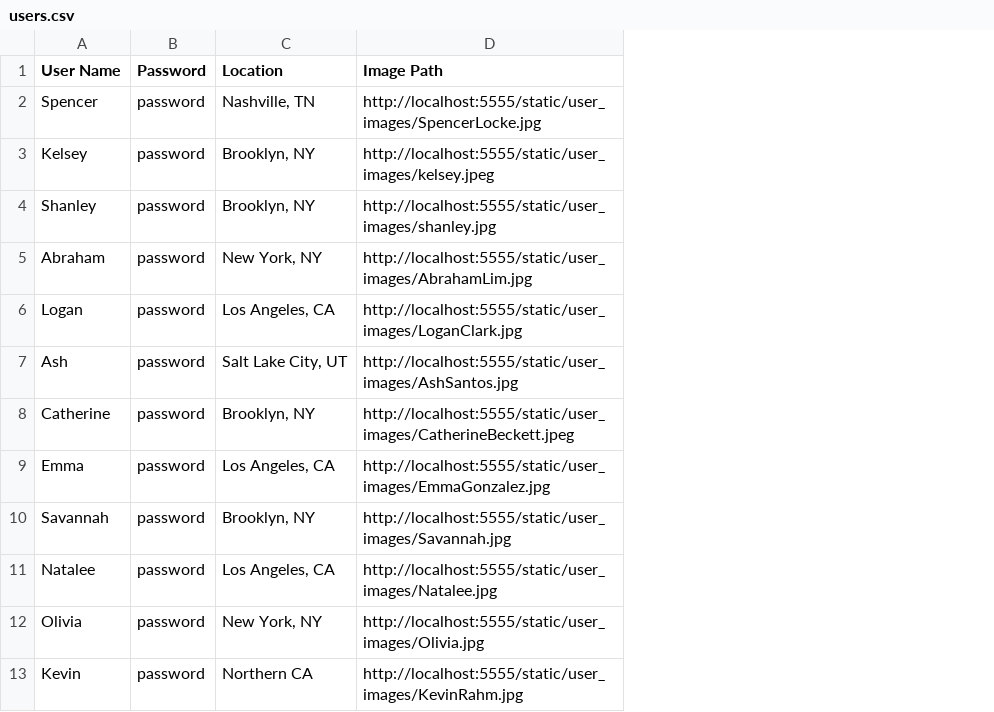
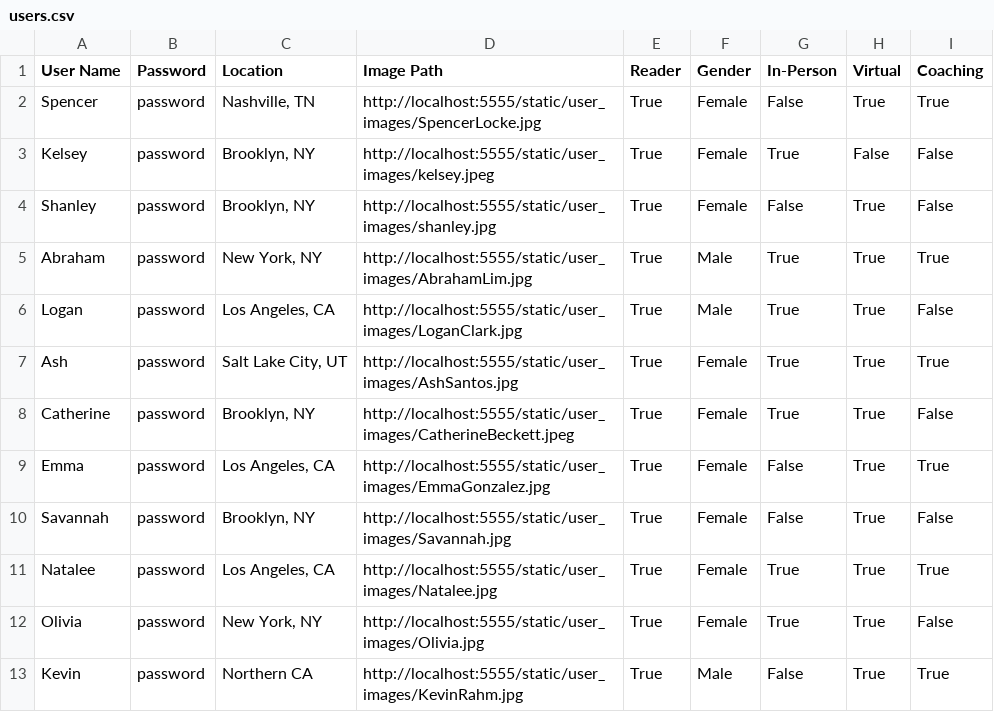
Before and after one commit to shanleyelizabeth/tapemate, a CSV file: server/users.csv, drawn as a sheet; the diff names each change by its address in the sheet, - before the commit and + after, or states it on an @@ line.

```diff
--- a/server/users.csv
+++ b/server/users.csv
+column E (Reader), rows 2-13: all True
+column F (Gender), rows 2-13: Female | Female | Female | Male | Male | Female | Female | Female | Female | Female | Female | Male
+column G (In-Person), rows 2-13: False | True | False | True | True | True | True | False | False | True | True | False
+column H (Virtual), rows 2-13: True | False | True | True | True | True | True | True | True | True | True | True
+column I (Coaching), rows 2-13: True | False | False | True | False | True | False | True | False | True | False | True
```
Also changed, not shown: 6 other files.
